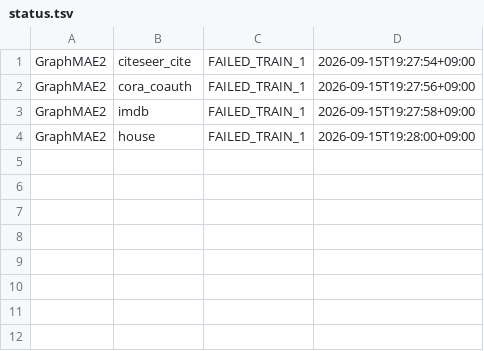
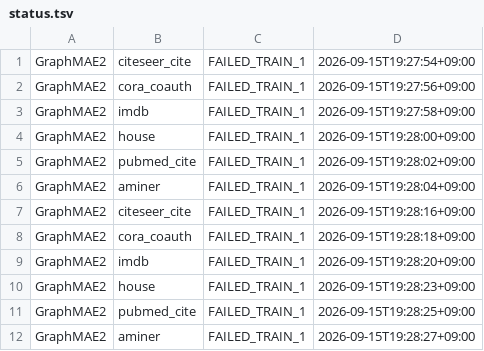
Before and after one commit to khojin01/hgnn, a TSV file: .agents/env-status/full-runs/cd-graphmae2-gpu1-20260915/status.tsv, drawn as a sheet.

Commit message:
vault: .agents/env-status/full-runs/cd-graphmae2-gpu1-20260915/_done .agents/env-status/full-runs/cd-graphmae2-gpu1-20260915/status.tsv

```diff
--- a/.agents/env-status/full-runs/cd-graphmae2-gpu1-20260915/status.tsv
+++ b/.agents/env-status/full-runs/cd-graphmae2-gpu1-20260915/status.tsv
@@ -4 +4,9 @@ GraphMAE2	imdb	FAILED_TRAIN_1	2026-09-15T19:27:58+09:00
 GraphMAE2	house	FAILED_TRAIN_1	2026-09-15T19:28:00+09:00
+GraphMAE2	pubmed_cite	FAILED_TRAIN_1	2026-09-15T19:28:02+09:00
+GraphMAE2	aminer	FAILED_TRAIN_1	2026-09-15T19:28:04+09:00
+GraphMAE2	citeseer_cite	FAILED_TRAIN_1	2026-09-15T19:28:16+09:00
+GraphMAE2	cora_coauth	FAILED_TRAIN_1	2026-09-15T19:28:18+09:00
+GraphMAE2	imdb	FAILED_TRAIN_1	2026-09-15T19:28:20+09:00
+GraphMAE2	house	FAILED_TRAIN_1	2026-09-15T19:28:23+09:00
+GraphMAE2	pubmed_cite	FAILED_TRAIN_1	2026-09-15T19:28:25+09:00
+GraphMAE2	aminer	FAILED_TRAIN_1	2026-09-15T19:28:27+09:00
```
Also changed, not shown: 1 other file.
